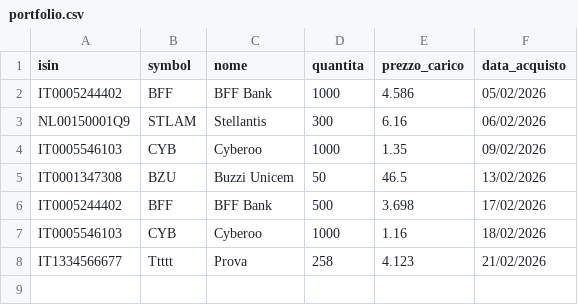
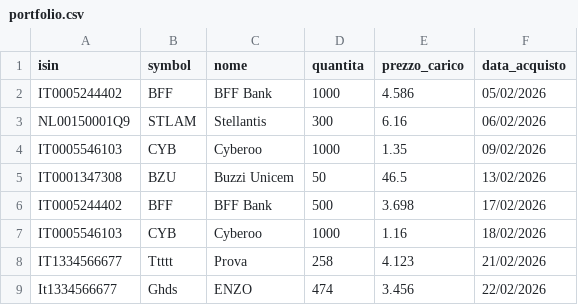
Before and after one commit to emiliomaj60-lang/portfolio_alerts, a CSV file: data/portfolio.csv, drawn as a sheet; the diff names each change by its address in the sheet, - before the commit and + after, or states it on an @@ line.

Commit message:
Aggiunto nuovo titolo

```diff
--- a/data/portfolio.csv
+++ b/data/portfolio.csv
+row 9: It1334566677 | Ghds | ENZO | 474 | 3.456 | 22/02/2026
```
